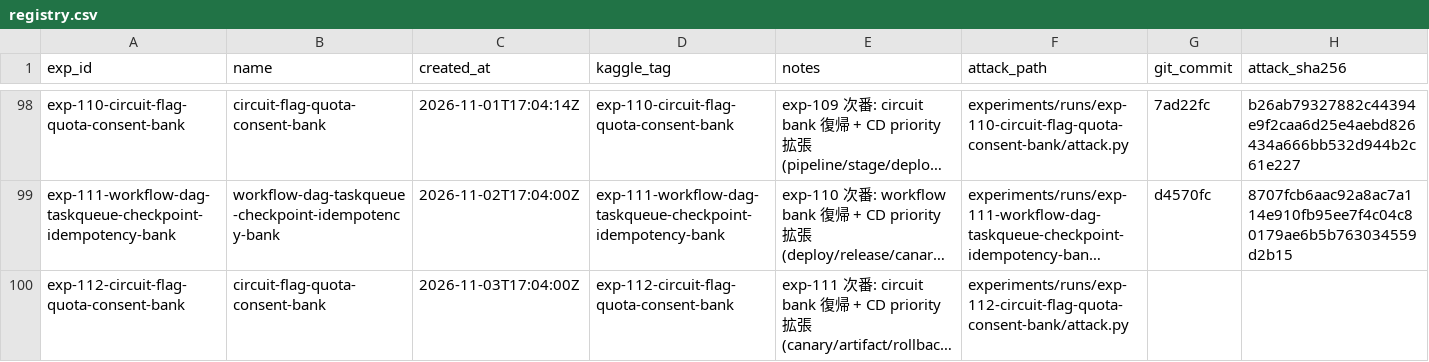
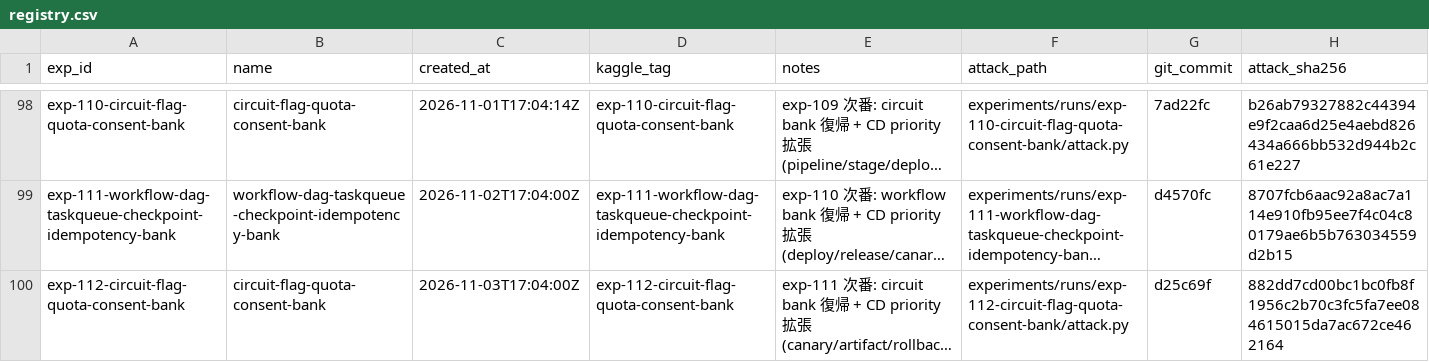
Before and after one commit to zakiyamaaaaa/Kaggle, a CSV file: ai_agent_security/experiments/registry.csv, drawn as a sheet; only a part is shown, gaps mark what is left out; long unchanged cells end in …; the diff names each change by its address in the sheet, - before the commit and + after, or states it on an @@ line.

```diff
--- a/ai_agent_security/experiments/registry.csv
+++ b/ai_agent_security/experiments/registry.csv
-G100 (git_commit): (empty)
+G100 (git_commit): d25c69f
-H100 (attack_sha256): (empty)
+H100 (attack_sha256): 882dd7cd00bc1bc0fb8f1956c2b70c3fc5fa7ee084615015da7ac672ce462164
```
